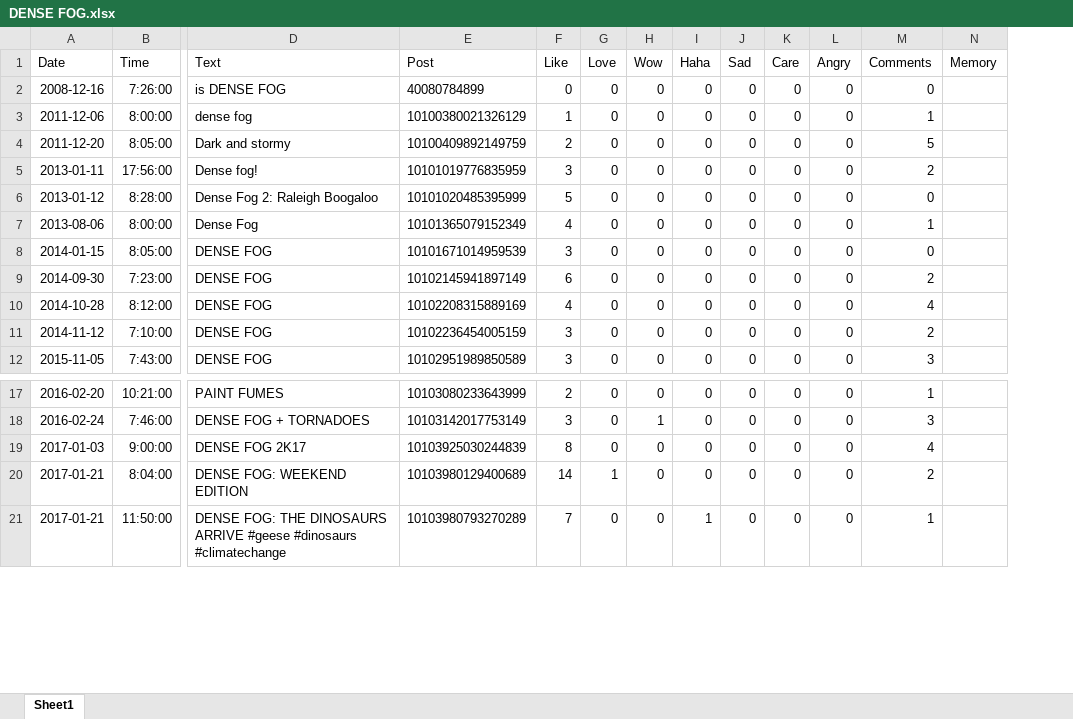
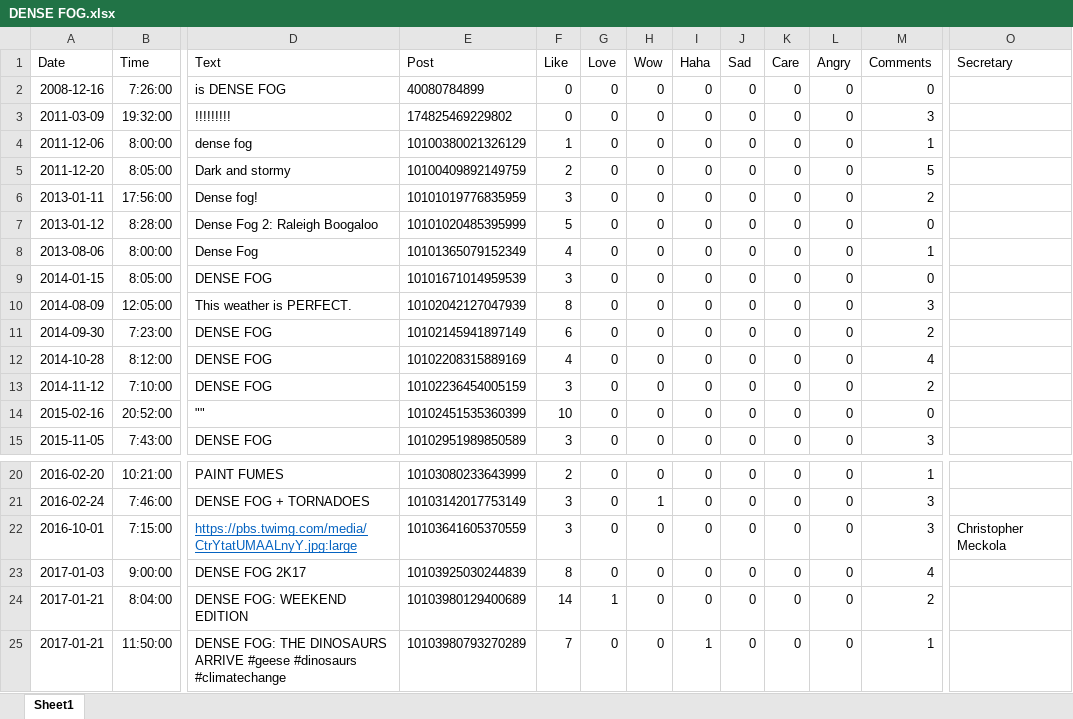
Before and after one commit to HumanRickshaw/Meteorologist_Markus_McLawhorn, an Excel workbook: DENSE FOG.xlsx, sheet Sheet1, drawn as a sheet; only a part is shown, gaps mark what is left out; values as stored, in another font and other column widths than the file's, no borders; removed rows and columns are numbered as before the commit, all else as after; rows hold the shown columns only; the diff covers the shown part only; the diff names each change by its address in the sheet, - before the commit and + after, or states it on an @@ line.

```diff
--- a/DENSE FOG.xlsx (sheet Sheet1)
+++ b/DENSE FOG.xlsx (sheet Sheet1)
-column N (Memory), empty
+column O (Secretary), empty
+row 3: 2011-03-09 | 19:32:00 | !!!!!!!!! | 174825469229802 | 0 | 0 | 0 | 0 | 0 | 0 | 0 | 3
+row 10: 2014-08-09 | 12:05:00 | This weather is PERFECT. | 10102042127047939 | 8 | 0 | 0 | 0 | 0 | 0 | 0 | 3
+row 14: 2015-02-16 | 20:52:00 | "" | 10102451535360399 | 10 | 0 | 0 | 0 | 0 | 0 | 0 | 0
+row 22: 2016-10-01 | 7:15:00 | https://pbs.twimg.com/media/CtrYtatUMAALnyY.jpg:large | 10103641605370559 | 3 | 0 | 0 | 0 | 0 | 0 | 0 | 3 | Christopher Meckola
```
Also changed, not shown: 12 added rows and 3 edited cells elsewhere in this sheet, 1 other file.
